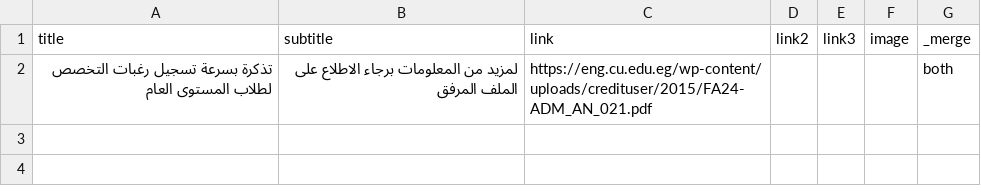
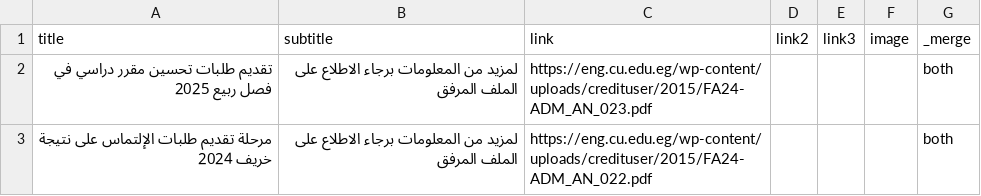
Before and after one commit to yousefwmorsy/cufe-step-updates, a CSV file: difference.csv, drawn as a sheet.

```diff
--- a/difference.csv
+++ b/difference.csv
@@ -1,2 +1,3 @@
 title,subtitle,link,link2,link3,image,_merge
-تذكرة بسرعة تسجيل رغبات التخصص لطلاب المستوى العام,لمزيد من المعلومات برجاء الاطلاع على الملف المرفق,https://eng.cu.edu.eg/wp-content/uploads/credituser/2015/FA24-ADM_AN_021.pdf,,,,both
+تقديم طلبات تحسين مقرر دراسي في فصل ربيع 2025,لمزيد من المعلومات برجاء الاطلاع على الملف المرفق,https://eng.cu.edu.eg/wp-content/uploads/credituser/2015/FA24-ADM_AN_023.pdf,,,,both
+مرحلة تقديم طلبات الإلتماس على نتيجة خريف 2024,لمزيد من المعلومات برجاء الاطلاع على الملف المرفق,https://eng.cu.edu.eg/wp-content/uploads/credituser/2015/FA24-ADM_AN_022.pdf,,,,both
```
Also changed, not shown: previous_announcement.csv.
